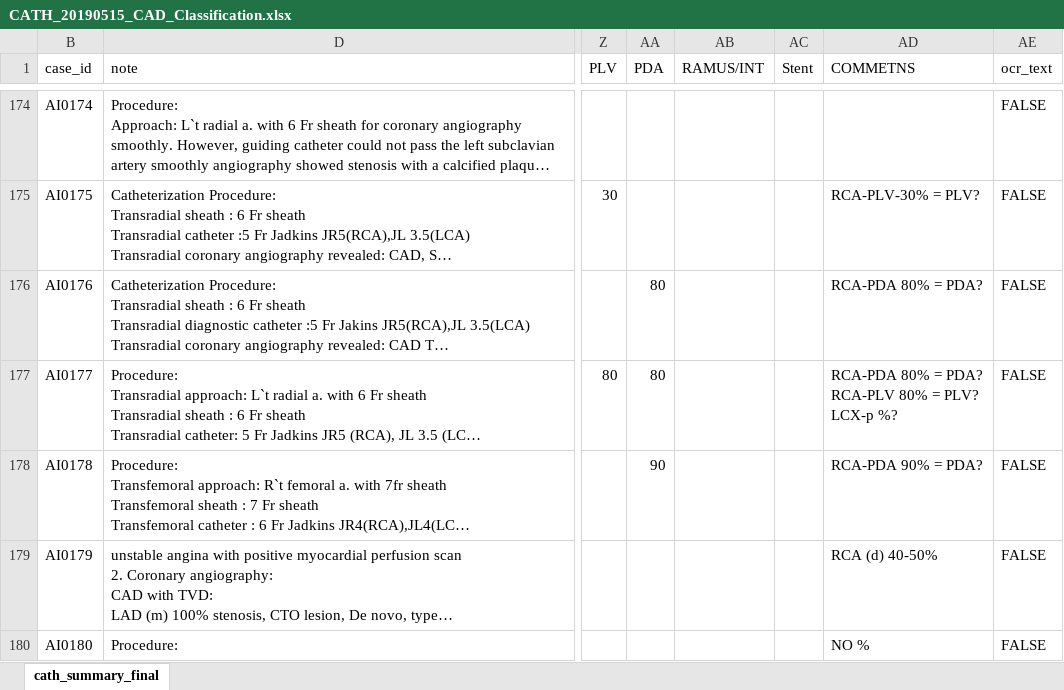
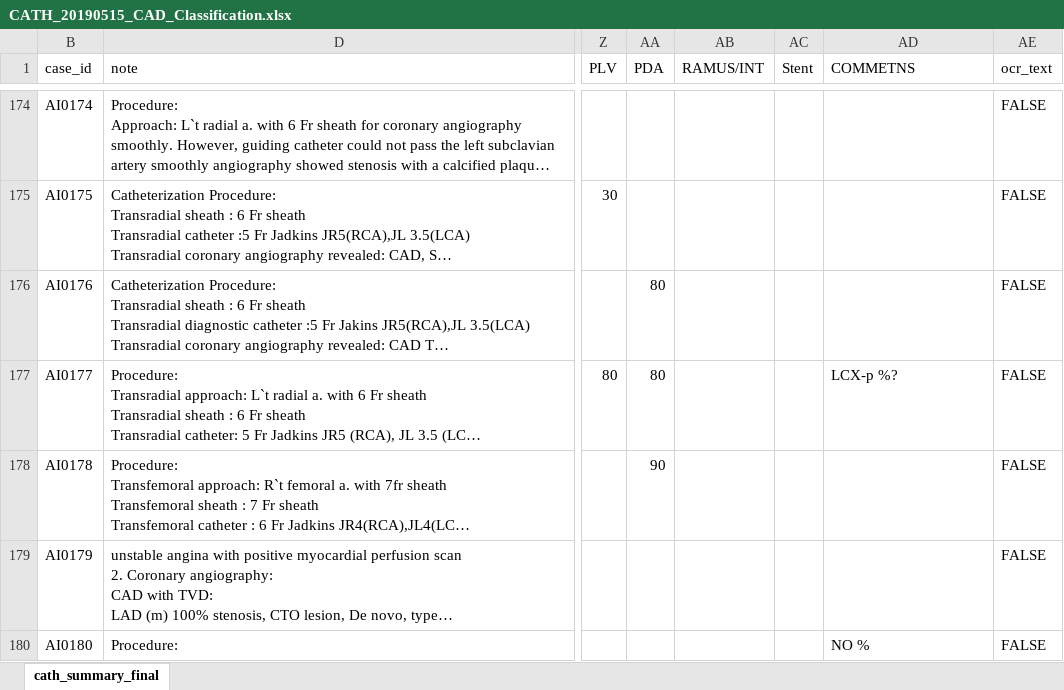
Before and after one commit to mrdonnee/CAD_Data_Entry, an Excel workbook: CATH_20190515_CAD_Classification.xlsx, sheet cath_summary_final, drawn as a sheet; only a part is shown, gaps mark what is left out; long unchanged cells end in …; values as stored, in another font and other column widths than the file's, no cell formats; table styles not drawn; ↵ is a line break in a cell; the diff covers the shown part only; the diff names each change by its address in the sheet, - before the commit and + after, or states it on an @@ line.

```diff
--- a/CATH_20190515_CAD_Classification.xlsx (sheet cath_summary_final)
+++ b/CATH_20190515_CAD_Classification.xlsx (sheet cath_summary_final)
-AD175 (COMMETNS): RCA-PLV-30% = PLV?
+AD175 (COMMETNS): (empty)
-AD176 (COMMETNS): RCA-PDA 80% = PDA?
+AD176 (COMMETNS): (empty)
-AD177 (COMMETNS): RCA-PDA 80% = PDA? ↵ RCA-PLV 80% = PLV? ↵ LCX-p %?
+AD177 (COMMETNS): LCX-p %?
-AD178 (COMMETNS): RCA-PDA 90% = PDA?
+AD178 (COMMETNS): (empty)
-AD179 (COMMETNS): RCA (d) 40-50%
+AD179 (COMMETNS): (empty)
```
Also changed, not shown: 35 edited cells elsewhere in this sheet, cell formats.
